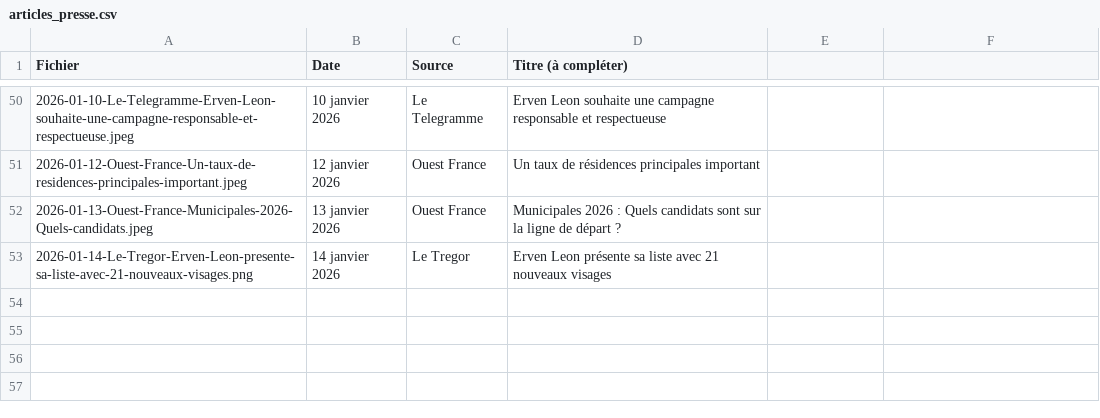
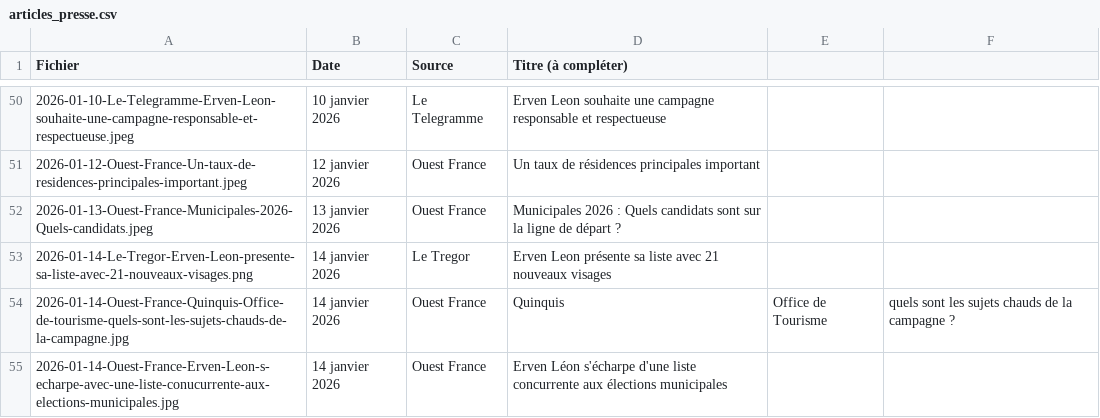
Before and after one commit to art-et-code/bvap2026-site, a CSV file: a-publier/articles_presse.csv, drawn as a sheet; only a part is shown, gaps mark what is left out.

```diff
--- a/a-publier/articles_presse.csv
+++ b/a-publier/articles_presse.csv
@@ -53 +53,3 @@ Fichier,Date,Source,Titre (à compléter)
 2026-01-14-Le-Tregor-Erven-Leon-presente-sa-liste-avec-21-nouveaux-visages.png,14 janvier 2026,Le Tregor,Erven Leon présente sa liste avec 21 nouveaux visages
+2026-01-14-Ouest-France-Quinquis-Office-de-tourisme-quels-sont-les-sujets-chauds-de-la-campagne.jpg,14 janvier 2026,Ouest France,Quinquis, Office de Tourisme, quels sont les sujets chauds de la campagne ?
+2026-01-14-Ouest-France-Erven-Leon-s-echarpe-avec-une-liste-conucurrente-aux-elections-municipales.jpg,14 janvier 2026,Ouest France,Erven Léon s'écharpe d'une liste concurrente aux élections municipales
```
Also changed, not shown: 3 other files.
